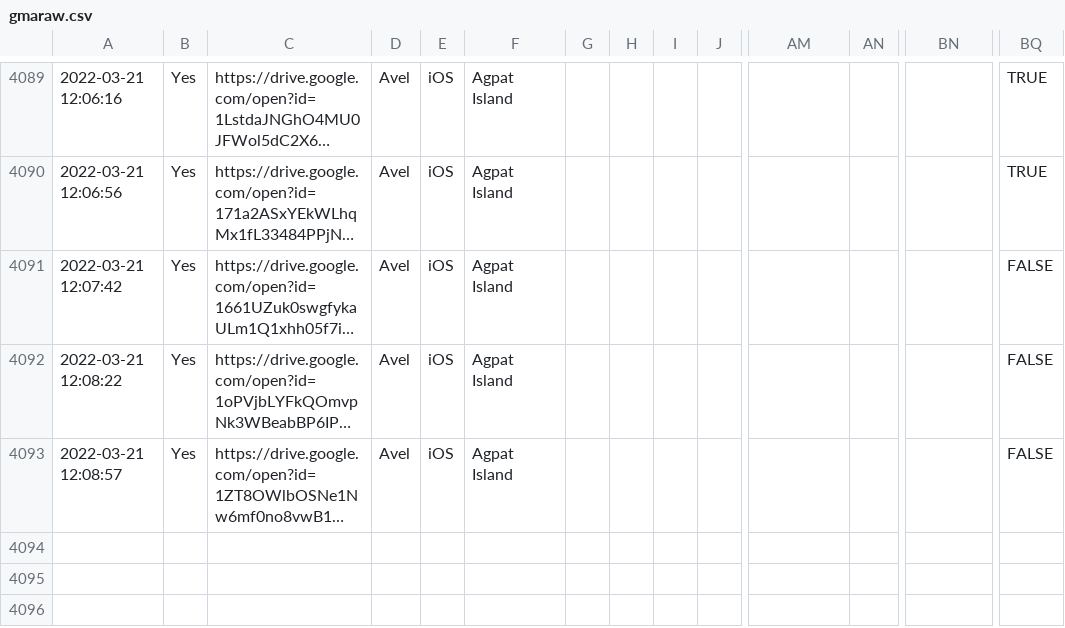
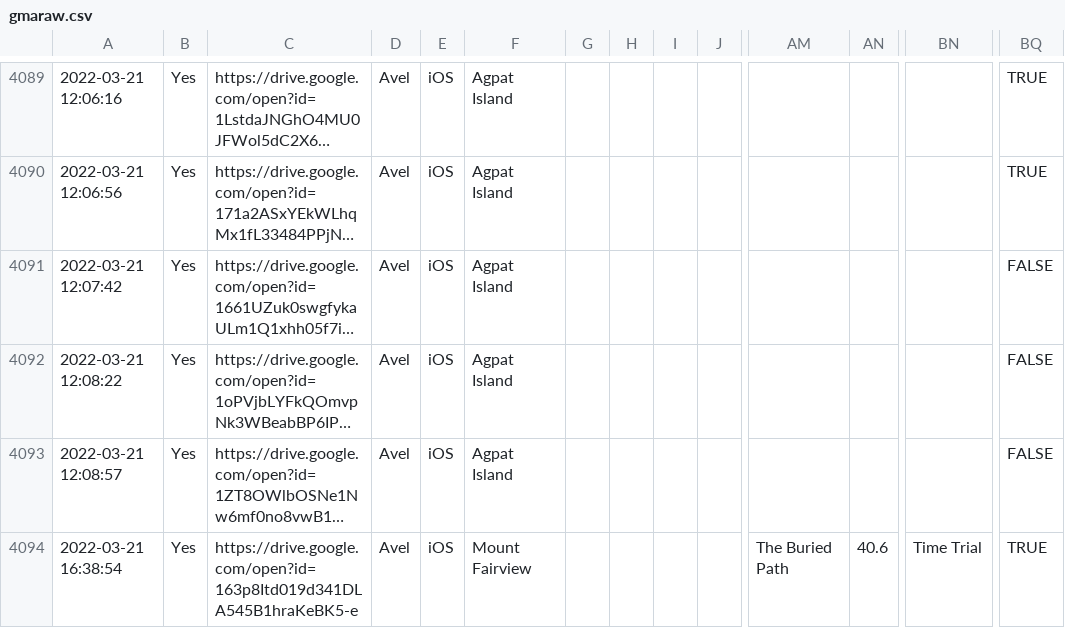
Before and after one commit to hschindele/gmaapp, a CSV file: data/gmaraw.csv, drawn as a sheet; only a part is shown, gaps mark what is left out; long unchanged cells end in …; rows hold the shown columns only; the diff names each change by its address in the sheet, - before the commit and + after, or states it on an @@ line.

```diff
--- a/data/gmaraw.csv
+++ b/data/gmaraw.csv
+row 4094: 2022-03-21 16:38:54 | Yes | https://drive.google.com/open?id=163p8Itd019d341DLA545B1hraKeBK5-e | Avel | iOS | Mount Fairview |  |  |  |  | The Buried Path | 40.6 | Time Trial | TRUE
```
Also changed, not shown: data/allwrs.csv, data/mount fairview.csv, 8 other files.
